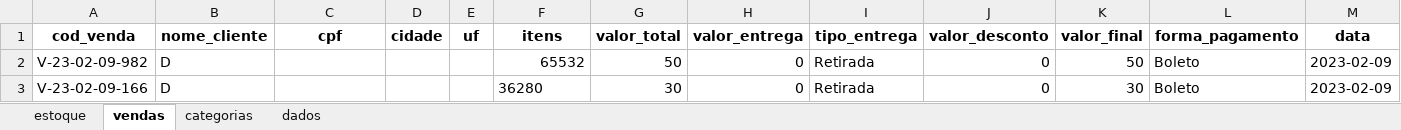
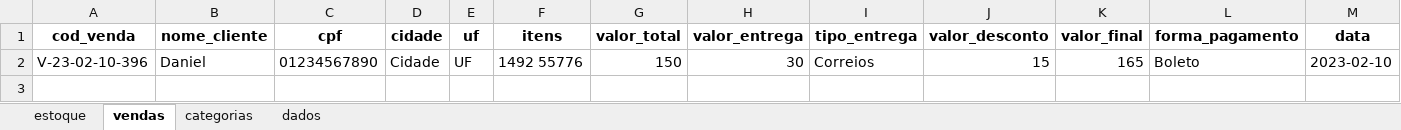
Before and after one commit to danielhzanotto/thrift-stock-and-sales, an Excel workbook: data.xlsx, sheet vendas, drawn as a sheet; values as stored, in another font and other column widths than the file's, no borders; removed rows and columns are numbered as before the commit, all else as after; the diff names each change by its address in the sheet, - before the commit and + after, or states it on an @@ line.

```diff
--- a/data.xlsx (sheet vendas)
+++ b/data.xlsx (sheet vendas)
-row 2: V-23-02-09-982 | D |  |  |  | 65532 | 50 | 0 | Retirada | 0 | 50 | Boleto | 2023-02-09
-row 3: V-23-02-09-166 | D |  |  |  | 36280 | 30 | 0 | Retirada | 0 | 30 | Boleto | 2023-02-09
+row 2: V-23-02-10-396 | Daniel | 01234567890 | Cidade | UF | 1492 55776 | 150 | 30 | Correios | 15 | 165 | Boleto | 2023-02-10
```
Also changed, not shown: sheet estoque, 4 other files.
